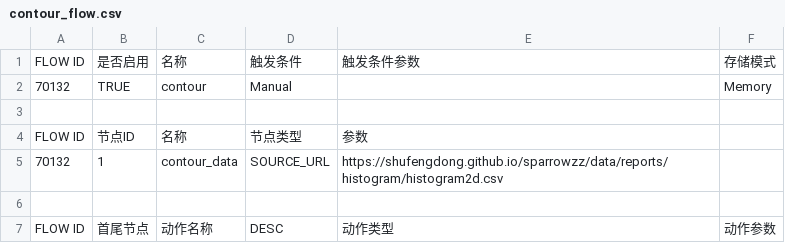
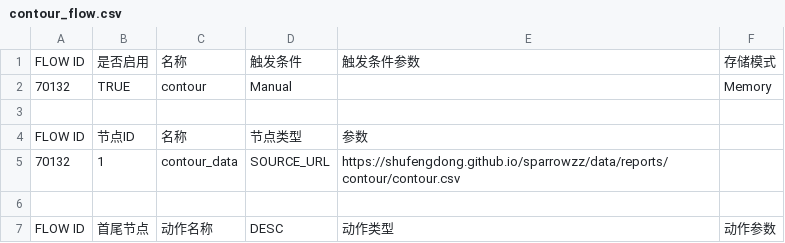
Before and after one commit to shufengdong/sparrowzz, a CSV file: data/reports/contour/contour_flow.csv, drawn as a sheet.

```diff
--- a/data/reports/contour/contour_flow.csv
+++ b/data/reports/contour/contour_flow.csv
@@ -4,3 +4,3 @@ FLOW ID,是否启用,名称,触发条件,触发条件参数,存储模式,
 FLOW ID,节点ID,名称,节点类型,参数,,
-70132,1,contour_data,SOURCE_URL,https://shufengdong.github.io/sparrowzz/data/reports/histogram/histogram2d.csv,,
+70132,1,contour_data,SOURCE_URL,https://shufengdong.github.io/sparrowzz/data/reports/contour/contour.csv,,
 ,,,,,,
```
Also changed, not shown: 1 other file.
